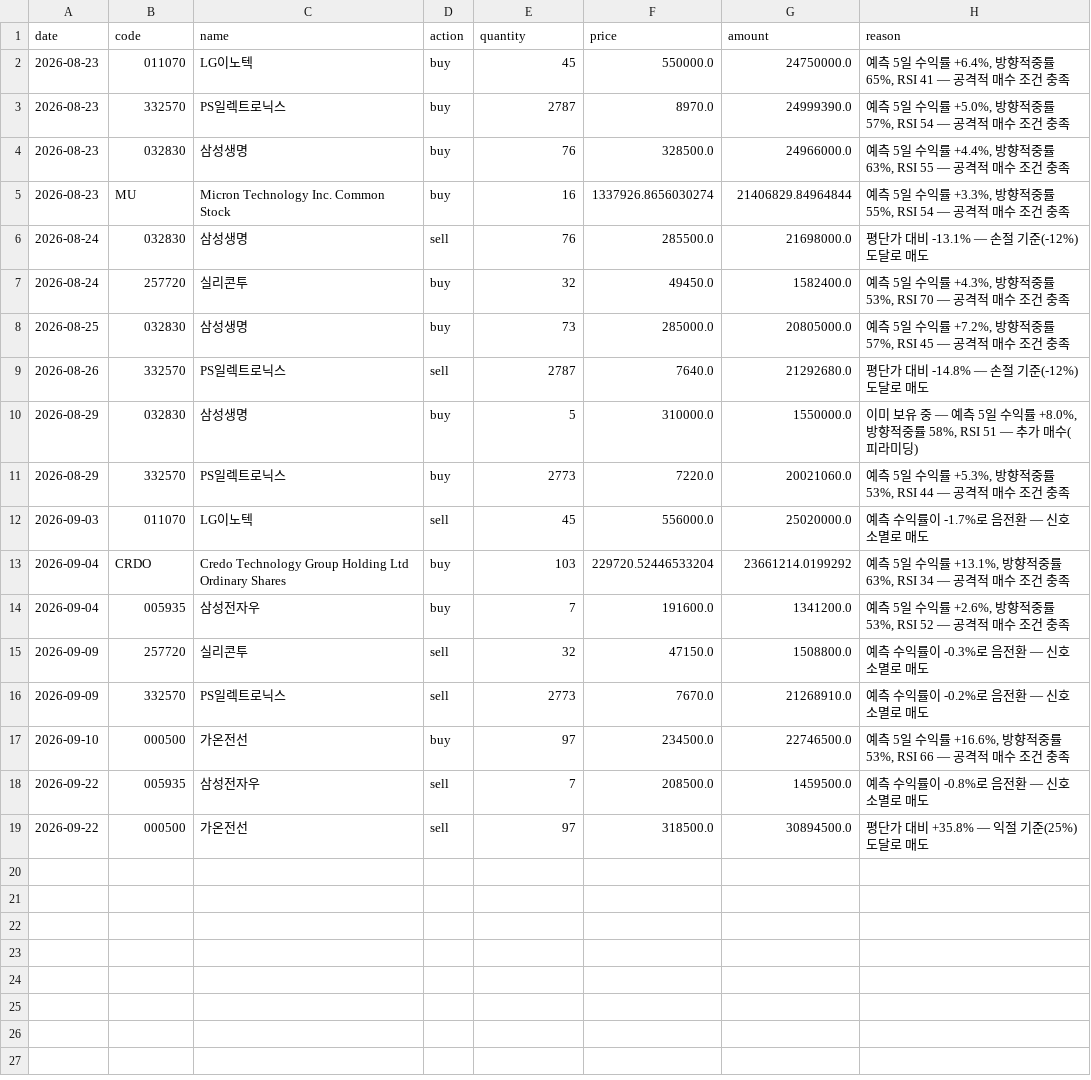
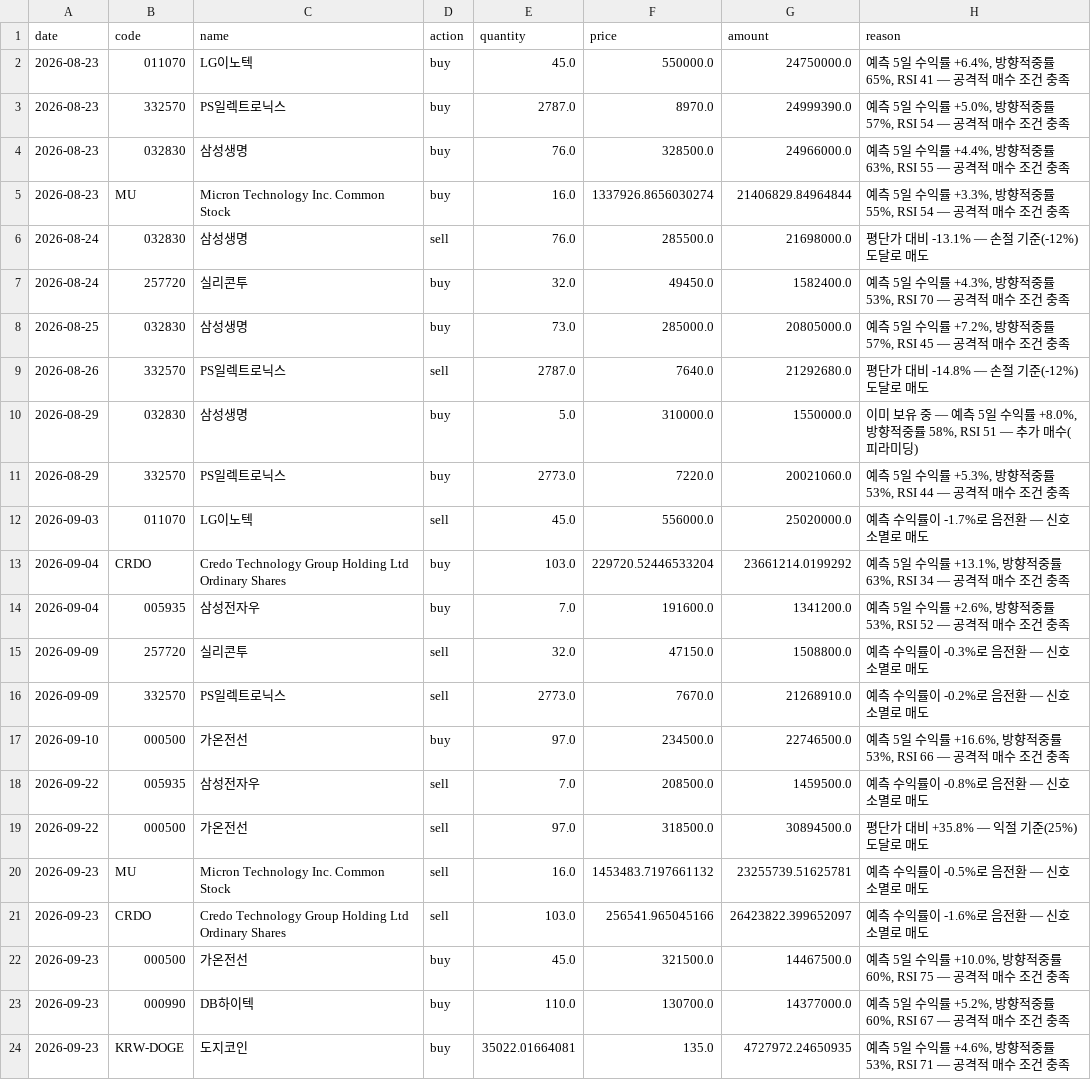
Before and after one commit to ferrousCM/stock, a CSV file: data/portfolio/aggressive/trades.csv, drawn as a sheet.

```diff
--- a/data/portfolio/aggressive/trades.csv
+++ b/data/portfolio/aggressive/trades.csv
@@ -1,19 +1,24 @@
 date,code,name,action,quantity,price,amount,reason
-2026-08-23,011070,LG이노텍,buy,45,550000.0,24750000.0,"예측 5일 수익률 +6.4%, 방향적중률 65%, RSI 41 — 공격적 매수 조건 충족"
-2026-08-23,332570,PS일렉트로닉스,buy,2787,8970.0,24999390.0,"예측 5일 수익률 +5.0%, 방향적중률 57%, RSI 54 — 공격적 매수 조건 충족"
-2026-08-23,032830,삼성생명,buy,76,328500.0,24966000.0,"예측 5일 수익률 +4.4%, 방향적중률 63%, RSI 55 — 공격적 매수 조건 충족"
-2026-08-23,MU,Micron Technology Inc. Common Stock,buy,16,1337926.8656030274,21406829.84964844,"예측 5일 수익률 +3.3%, 방향적중률 55%, RSI 54 — 공격적 매수 조건 충족"
-2026-08-24,032830,삼성생명,sell,76,285500.0,21698000.0,평단가 대비 -13.1% — 손절 기준(-12%) 도달로 매도
-2026-08-24,257720,실리콘투,buy,32,49450.0,1582400.0,"예측 5일 수익률 +4.3%, 방향적중률 53%, RSI 70 — 공격적 매수 조건 충족"
-2026-08-25,032830,삼성생명,buy,73,285000.0,20805000.0,"예측 5일 수익률 +7.2%, 방향적중률 57%, RSI 45 — 공격적 매수 조건 충족"
-2026-08-26,332570,PS일렉트로닉스,sell,2787,7640.0,21292680.0,평단가 대비 -14.8% — 손절 기준(-12%) 도달로 매도
-2026-08-29,032830,삼성생명,buy,5,310000.0,1550000.0,"이미 보유 중 — 예측 5일 수익률 +8.0%, 방향적중률 58%, RSI 51 — 추가 매수(피라미딩)"
-2026-08-29,332570,PS일렉트로닉스,buy,2773,7220.0,20021060.0,"예측 5일 수익률 +5.3%, 방향적중률 53%, RSI 44 — 공격적 매수 조건 충족"
-2026-09-03,011070,LG이노텍,sell,45,556000.0,25020000.0,예측 수익률이 -1.7%로 음전환 — 신호 소멸로 매도
-2026-09-04,CRDO,Credo Technology Group Holding Ltd Ordinary Shares,buy,103,229720.52446533204,23661214.0199292,"예측 5일 수익률 +13.1%, 방향적중률 63%, RSI 34 — 공격적 매수 조건 충족"
-2026-09-04,005935,삼성전자우,buy,7,191600.0,1341200.0,"예측 5일 수익률 +2.6%, 방향적중률 53%, RSI 52 — 공격적 매수 조건 충족"
-2026-09-09,257720,실리콘투,sell,32,47150.0,1508800.0,예측 수익률이 -0.3%로 음전환 — 신호 소멸로 매도
-2026-09-09,332570,PS일렉트로닉스,sell,2773,7670.0,21268910.0,예측 수익률이 -0.2%로 음전환 — 신호 소멸로 매도
-2026-09-10,000500,가온전선,buy,97,234500.0,22746500.0,"예측 5일 수익률 +16.6%, 방향적중률 53%, RSI 66 — 공격적 매수 조건 충족"
-2026-09-22,005935,삼성전자우,sell,7,208500.0,1459500.0,예측 수익률이 -0.8%로 음전환 — 신호 소멸로 매도
-2026-09-22,000500,가온전선,sell,97,318500.0,30894500.0,평단가 대비 +35.8% — 익절 기준(25%) 도달로 매도
+2026-08-23,011070,LG이노텍,buy,45.0,550000.0,24750000.0,"예측 5일 수익률 +6.4%, 방향적중률 65%, RSI 41 — 공격적 매수 조건 충족"
+2026-08-23,332570,PS일렉트로닉스,buy,2787.0,8970.0,24999390.0,"예측 5일 수익률 +5.0%, 방향적중률 57%, RSI 54 — 공격적 매수 조건 충족"
+2026-08-23,032830,삼성생명,buy,76.0,328500.0,24966000.0,"예측 5일 수익률 +4.4%, 방향적중률 63%, RSI 55 — 공격적 매수 조건 충족"
+2026-08-23,MU,Micron Technology Inc. Common Stock,buy,16.0,1337926.8656030274,21406829.84964844,"예측 5일 수익률 +3.3%, 방향적중률 55%, RSI 54 — 공격적 매수 조건 충족"
+2026-08-24,032830,삼성생명,sell,76.0,285500.0,21698000.0,평단가 대비 -13.1% — 손절 기준(-12%) 도달로 매도
+2026-08-24,257720,실리콘투,buy,32.0,49450.0,1582400.0,"예측 5일 수익률 +4.3%, 방향적중률 53%, RSI 70 — 공격적 매수 조건 충족"
+2026-08-25,032830,삼성생명,buy,73.0,285000.0,20805000.0,"예측 5일 수익률 +7.2%, 방향적중률 57%, RSI 45 — 공격적 매수 조건 충족"
+2026-08-26,332570,PS일렉트로닉스,sell,2787.0,7640.0,21292680.0,평단가 대비 -14.8% — 손절 기준(-12%) 도달로 매도
+2026-08-29,032830,삼성생명,buy,5.0,310000.0,1550000.0,"이미 보유 중 — 예측 5일 수익률 +8.0%, 방향적중률 58%, RSI 51 — 추가 매수(피라미딩)"
+2026-08-29,332570,PS일렉트로닉스,buy,2773.0,7220.0,20021060.0,"예측 5일 수익률 +5.3%, 방향적중률 53%, RSI 44 — 공격적 매수 조건 충족"
+2026-09-03,011070,LG이노텍,sell,45.0,556000.0,25020000.0,예측 수익률이 -1.7%로 음전환 — 신호 소멸로 매도
+2026-09-04,CRDO,Credo Technology Group Holding Ltd Ordinary Shares,buy,103.0,229720.52446533204,23661214.0199292,"예측 5일 수익률 +13.1%, 방향적중률 63%, RSI 34 — 공격적 매수 조건 충족"
+2026-09-04,005935,삼성전자우,buy,7.0,191600.0,1341200.0,"예측 5일 수익률 +2.6%, 방향적중률 53%, RSI 52 — 공격적 매수 조건 충족"
+2026-09-09,257720,실리콘투,sell,32.0,47150.0,1508800.0,예측 수익률이 -0.3%로 음전환 — 신호 소멸로 매도
+2026-09-09,332570,PS일렉트로닉스,sell,2773.0,7670.0,21268910.0,예측 수익률이 -0.2%로 음전환 — 신호 소멸로 매도
+2026-09-10,000500,가온전선,buy,97.0,234500.0,22746500.0,"예측 5일 수익률 +16.6%, 방향적중률 53%, RSI 66 — 공격적 매수 조건 충족"
+2026-09-22,005935,삼성전자우,sell,7.0,208500.0,1459500.0,예측 수익률이 -0.8%로 음전환 — 신호 소멸로 매도
+2026-09-22,000500,가온전선,sell,97.0,318500.0,30894500.0,평단가 대비 +35.8% — 익절 기준(25%) 도달로 매도
+2026-09-23,MU,Micron Technology Inc. Common Stock,sell,16.0,1453483.7197661132,23255739.51625781,예측 수익률이 -0.5%로 음전환 — 신호 소멸로 매도
+2026-09-23,CRDO,Credo Technology Group Holding Ltd Ordinary Shares,sell,103.0,256541.965045166,26423822.399652097,예측 수익률이 -1.6%로 음전환 — 신호 소멸로 매도
+2026-09-23,000500,가온전선,buy,45.0,321500.0,14467500.0,"예측 5일 수익률 +10.0%, 방향적중률 60%, RSI 75 — 공격적 매수 조건 충족"
+2026-09-23,000990,DB하이텍,buy,110.0,130700.0,14377000.0,"예측 5일 수익률 +5.2%, 방향적중률 60%, RSI 67 — 공격적 매수 조건 충족"
+2026-09-23,KRW-DOGE,도지코인,buy,35022.01664081,135.0,4727972.24650935,"예측 5일 수익률 +4.6%, 방향적중률 53%, RSI 71 — 공격적 매수 조건 충족"
```
Also changed, not shown: data/portfolio/momentum/equity_history.csv, data/portfolio/momentum/trades.csv, 19 other files.
